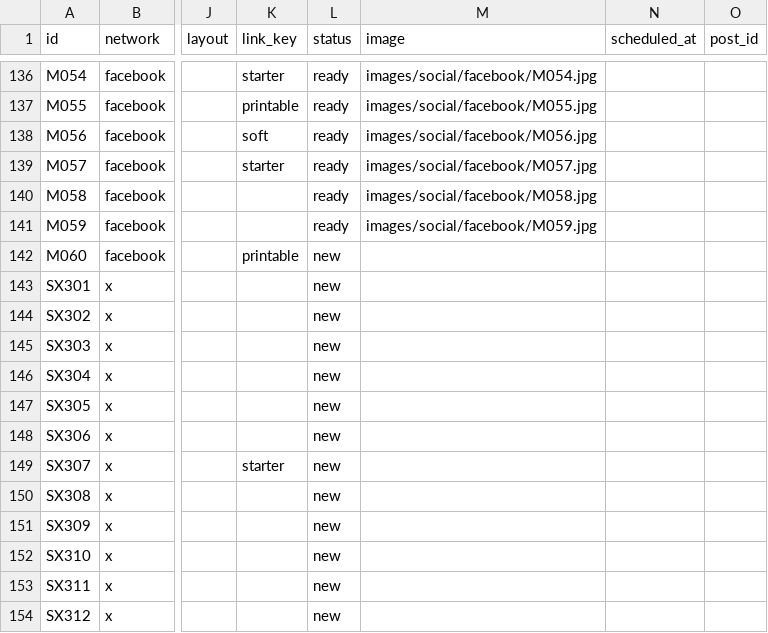
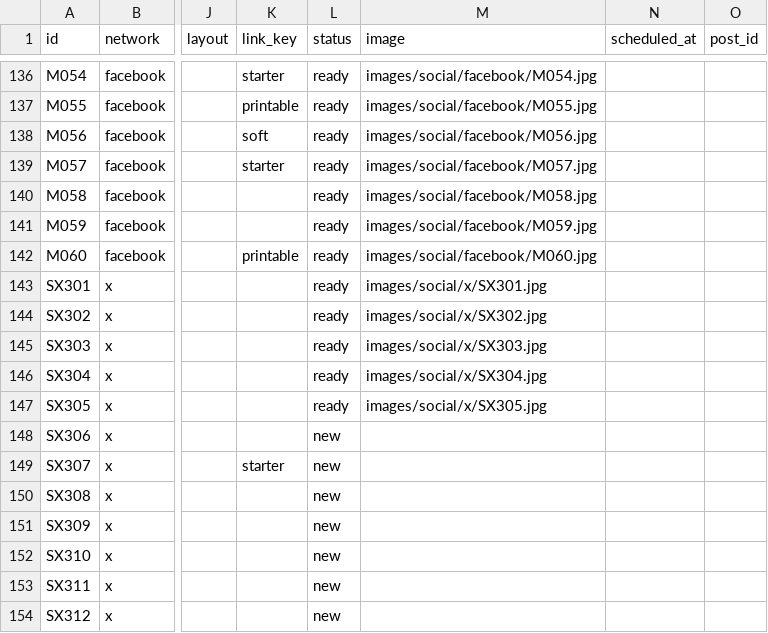
Before and after one commit to vivaticvv-cyber/focus-pins, a CSV file: social.csv, drawn as a sheet; only a part is shown, gaps mark what is left out; the diff names each change by its address in the sheet, - before the commit and + after, or states it on an @@ line.

Commit message:
autopilot: queue and images

```diff
--- a/social.csv
+++ b/social.csv
-L142:L147 (status): new
+L142:L147 (status): ready
-M142 (image): (empty)
+M142 (image): images/social/facebook/M060.jpg
-M143 (image): (empty)
+M143 (image): images/social/x/SX301.jpg
-M144 (image): (empty)
+M144 (image): images/social/x/SX302.jpg
-M145 (image): (empty)
+M145 (image): images/social/x/SX303.jpg
-M146 (image): (empty)
+M146 (image): images/social/x/SX304.jpg
-M147 (image): (empty)
+M147 (image): images/social/x/SX305.jpg
```
Also changed, not shown: 6 other files.
